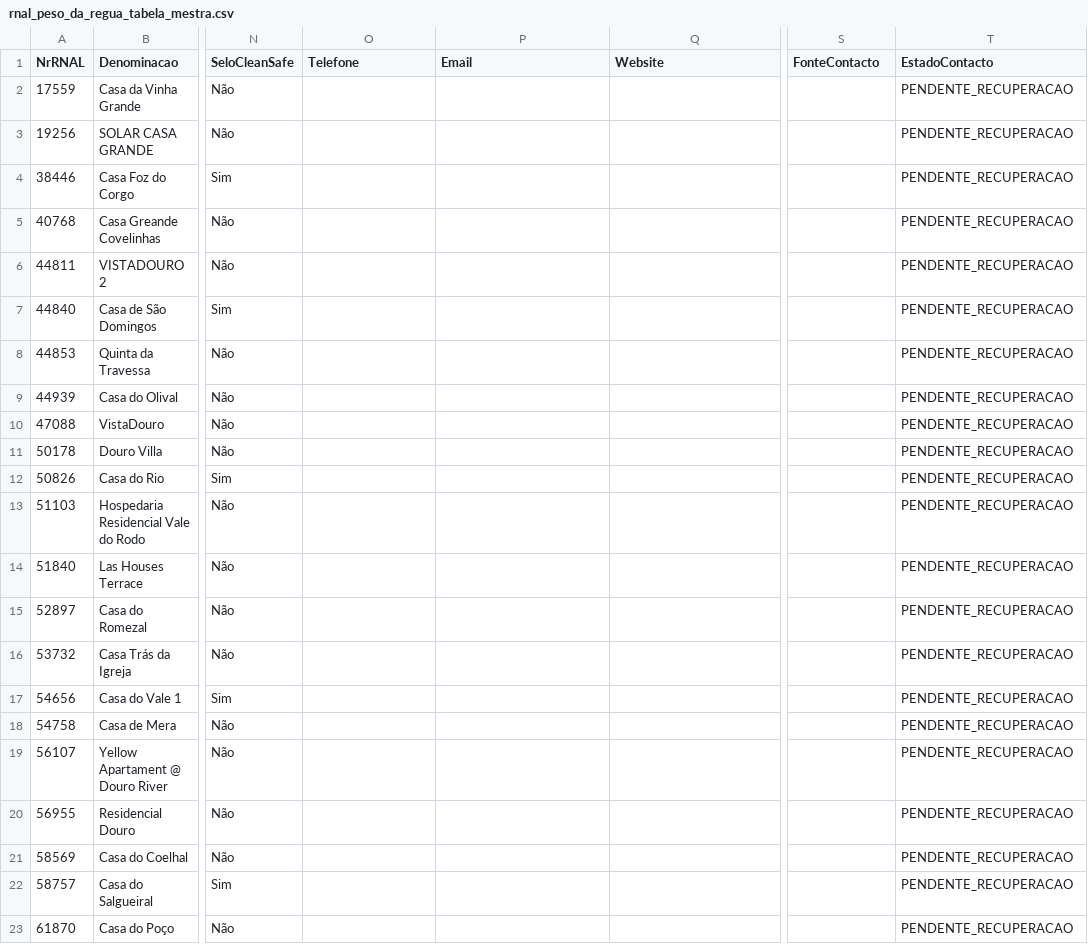
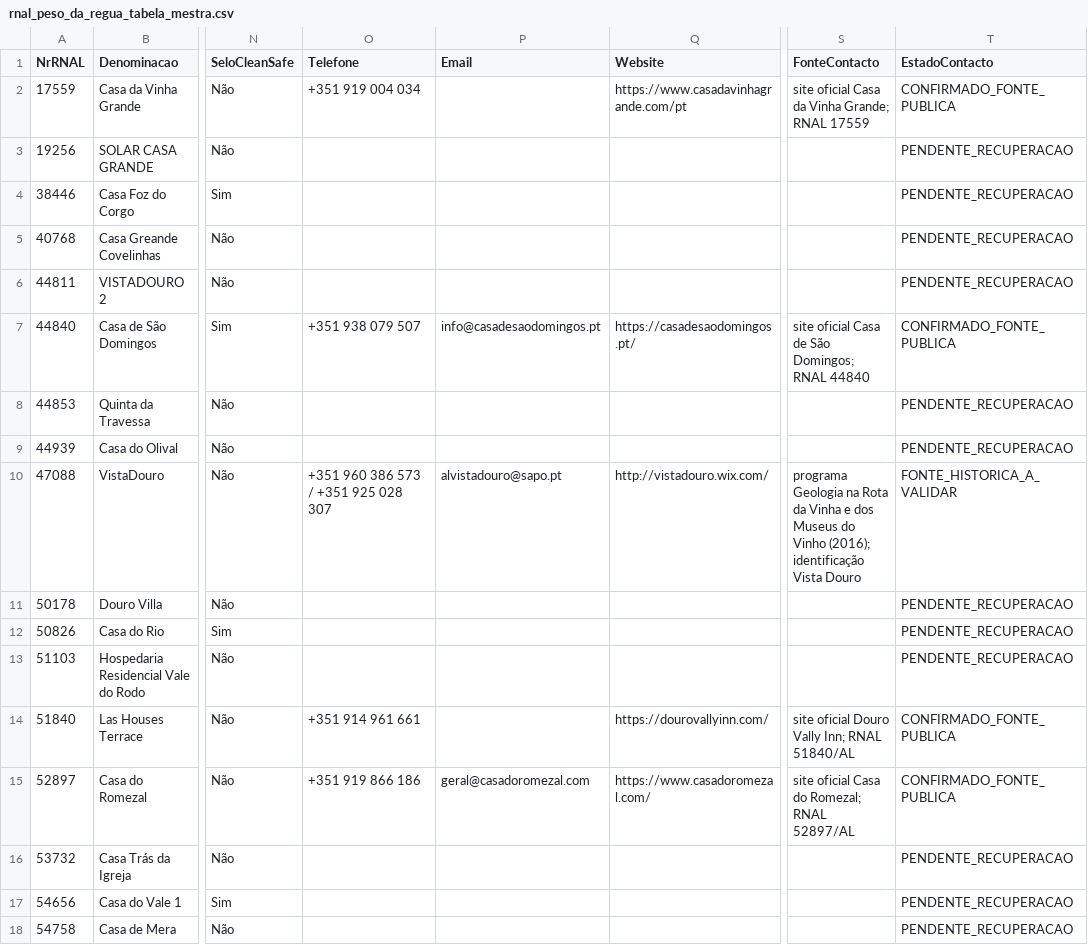
Before and after one commit to carlos-andrade/TURISTURIS, a CSV file: DADOS/TABELAS/rnal_peso_da_regua_tabela_mestra.csv, drawn as a sheet; only a part is shown, gaps mark what is left out; the shorter side is filled out with more unchanged rows; the diff names each change by its address in the sheet, - before the commit and + after, or states it on an @@ line.

Commit message:
fix: preservar contactos RNAL Peso da Régua na tabela-mestra

```diff
--- a/DADOS/TABELAS/rnal_peso_da_regua_tabela_mestra.csv
+++ b/DADOS/TABELAS/rnal_peso_da_regua_tabela_mestra.csv
-O2 (Telefone): (empty)
+O2 (Telefone): +351 919 004 034
-Q2 (Website): (empty)
+Q2 (Website): https://www.casadavinhagrande.com/pt
-S2 (FonteContacto): (empty)
+S2 (FonteContacto): site oficial Casa da Vinha Grande; RNAL 17559
-T2 (EstadoContacto): PENDENTE_RECUPERACAO
+T2 (EstadoContacto): CONFIRMADO_FONTE_PUBLICA
-O7 (Telefone): (empty)
+O7 (Telefone): +351 938 079 507
-P7 (Email): (empty)
+P7 (Email): info@casadesaodomingos.pt
-Q7 (Website): (empty)
+Q7 (Website): https://casadesaodomingos.pt/
-S7 (FonteContacto): (empty)
+S7 (FonteContacto): site oficial Casa de São Domingos; RNAL 44840
-T7 (EstadoContacto): PENDENTE_RECUPERACAO
+T7 (EstadoContacto): CONFIRMADO_FONTE_PUBLICA
-O10 (Telefone): (empty)
+O10 (Telefone): +351 960 386 573 / +351 925 028 307
-P10 (Email): (empty)
+P10 (Email): alvistadouro@sapo.pt
-Q10 (Website): (empty)
+Q10 (Website): http://vistadouro.wix.com/
-S10 (FonteContacto): (empty)
+S10 (FonteContacto): programa Geologia na Rota da Vinha e dos Museus do Vinho (2016); identificação Vista Douro
-T10 (EstadoContacto): PENDENTE_RECUPERACAO
+T10 (EstadoContacto): FONTE_HISTORICA_A_VALIDAR
-O14 (Telefone): (empty)
+O14 (Telefone): +351 914 961 661
-Q14 (Website): (empty)
+Q14 (Website): https://dourovallyinn.com/
-S14 (FonteContacto): (empty)
+S14 (FonteContacto): site oficial Douro Vally Inn; RNAL 51840/AL
-T14:T15 (EstadoContacto): PENDENTE_RECUPERACAO
+T14:T15 (EstadoContacto): CONFIRMADO_FONTE_PUBLICA
-O15 (Telefone): (empty)
+O15 (Telefone): +351 919 866 186
-P15 (Email): (empty)
+P15 (Email): geral@casadoromezal.com
-Q15 (Website): (empty)
+Q15 (Website): https://www.casadoromezal.com/
-S15 (FonteContacto): (empty)
+S15 (FonteContacto): site oficial Casa do Romezal; RNAL 52897/AL
```
